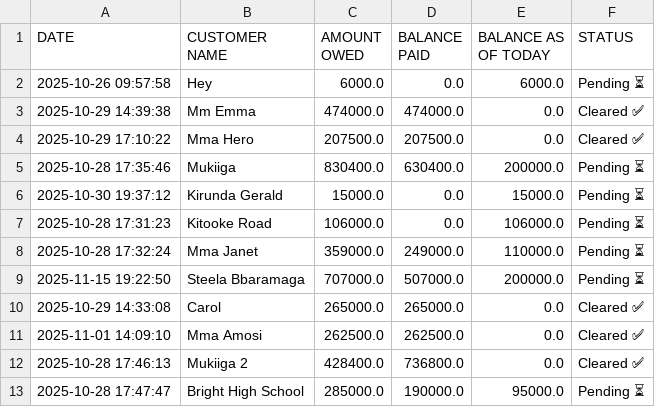
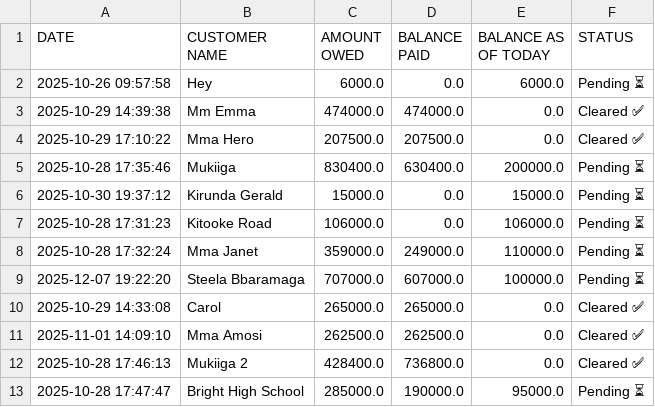
Before and after one commit to peter4652k/debttracker, a CSV file: data/customers.csv, drawn as a sheet; only a part is shown.

Commit message:
Update customers.csv from Streamlit app

```diff
--- a/data/customers.csv
+++ b/data/customers.csv
@@ -8,3 +8,3 @@ DATE,CUSTOMER NAME,AMOUNT OWED,BALANCE PAID,BALANCE AS OF TODAY,STATUS
 2025-10-28 17:32:24,Mma Janet,359000.0,249000.0,110000.0,Pending ⏳
-2025-11-15 19:22:50,Steela Bbaramaga,707000.0,507000.0,200000.0,Pending ⏳
+2025-12-07 19:22:20,Steela Bbaramaga,707000.0,607000.0,100000.0,Pending ⏳
 2025-10-29 14:33:08,Carol,265000.0,265000.0,0.0,Cleared ✅
```
